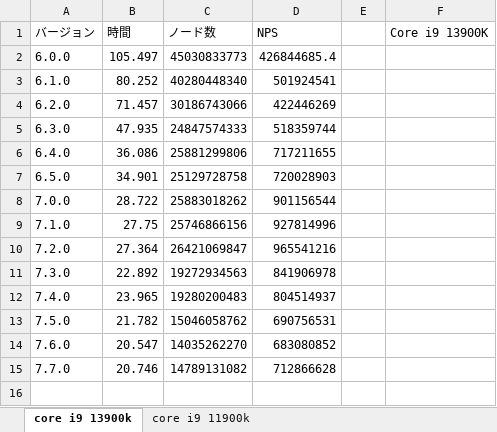
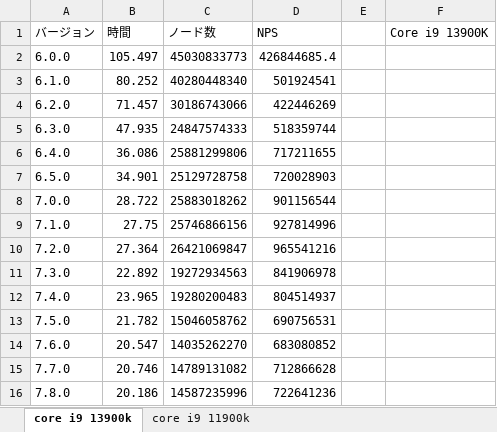
Before and after one commit to Nyanyan/Egaroucid, an Excel workbook: benchmark/ffo_history.xlsx, sheet core i9 13900k, drawn as a sheet; values as stored, in another font and other column widths than the file's, no borders; charts and pictures not drawn; the diff names each change by its address in the sheet, - before the commit and + after, or states it on an @@ line.

Commit message:
update benchmark

```diff
--- a/benchmark/ffo_history.xlsx (sheet core i9 13900k)
+++ b/benchmark/ffo_history.xlsx (sheet core i9 13900k)
+row 16: 7.8.0 | 20.186 | 14587235996 | 722641236
```
Also changed, not shown: charts or pictures, 9 other files.
